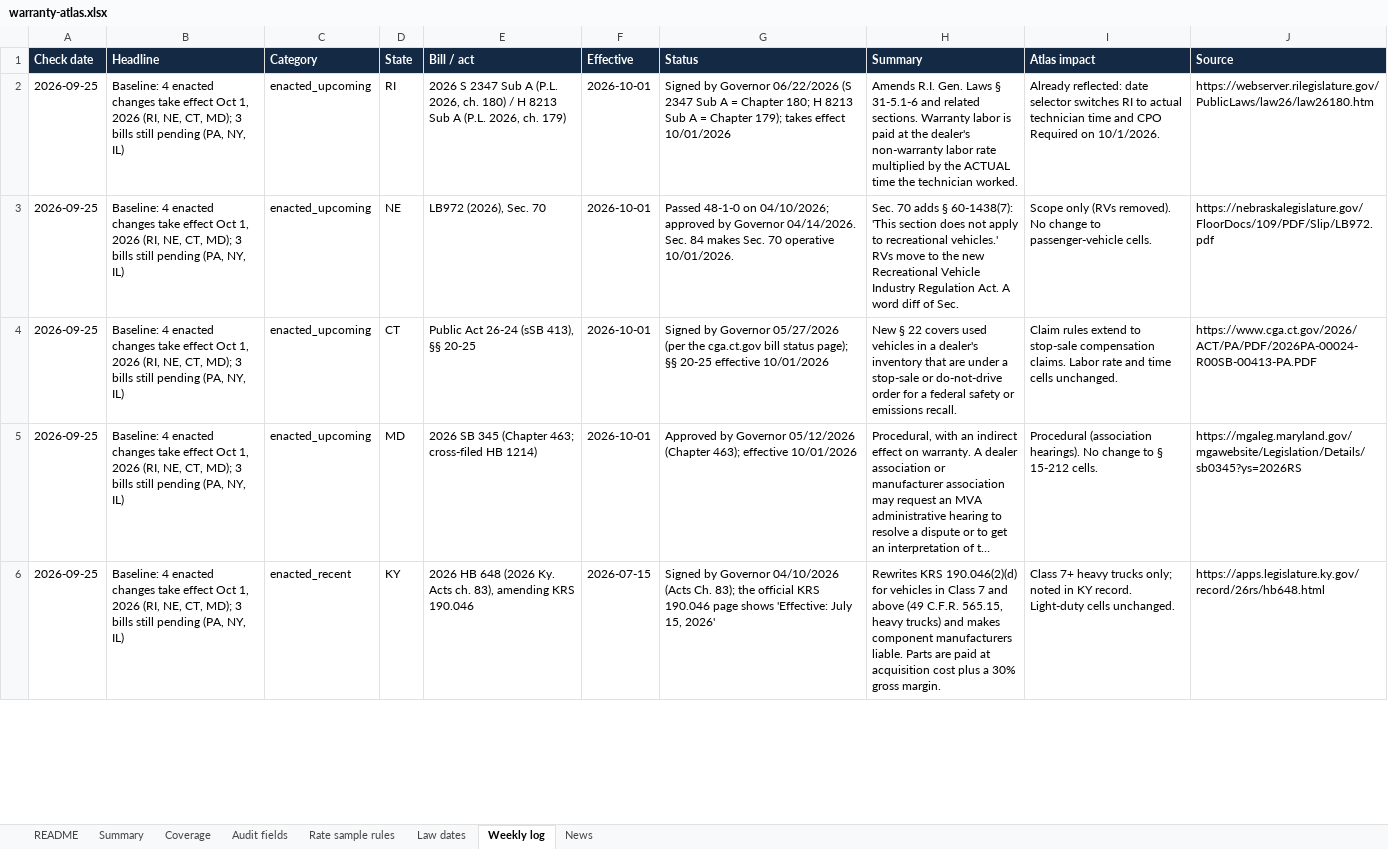
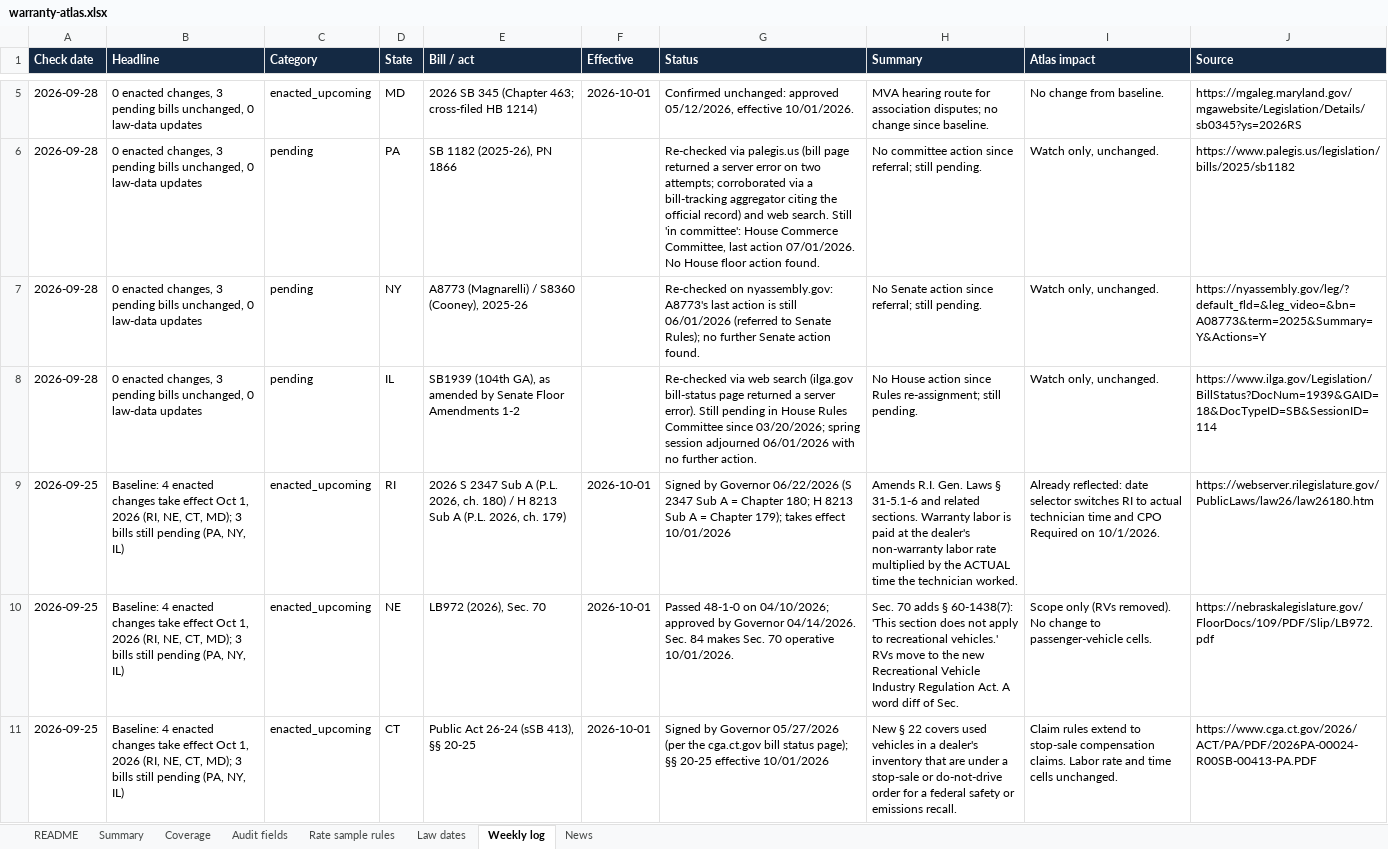
Before and after one commit to Broker593/Warranty-Reimbursement-Atlas, an Excel workbook: docs/downloads/warranty-atlas.xlsx, sheet Weekly log, drawn as a sheet; only a part is shown, gaps mark what is left out; the shorter side is filled out with more unchanged rows; long unchanged cells end in …; values as stored, in another font and other column widths than the file's, no borders; charts and pictures not drawn; the diff covers the shown part only; the diff names each change by its address in the sheet, - before the commit and + after, or states it on an @@ line.

```diff
--- a/docs/downloads/warranty-atlas.xlsx (sheet Weekly log)
+++ b/docs/downloads/warranty-atlas.xlsx (sheet Weekly log)
+row 5: 2026-09-28 | 0 enacted changes, 3 pending bills unchanged, 0 law-data updates | enacted_upcoming | MD | 2026 SB 345 (Chapter 463; cross-filed HB 1214) | 2026-10-01 | Confirmed unchanged: approved 05/12/2026, effective 10/01/2026. | MVA hearing route for association disputes; no change since baseline. | No change from baseline. | https://mgaleg.maryland.gov/mgawebsite/Legislation/Details/sb0345?ys=2026RS
+row 6: 2026-09-28 | 0 enacted changes, 3 pending bills unchanged, 0 law-data updates | pending | PA | SB 1182 (2025-26), PN 1866 |  | Re-checked via palegis.us (bill page returned a server error on two attempts; corroborated via a bill-tracking aggregator citing the official record) and web search. Still 'in committee': House Commerce Committee, last action 07/01/2026. No House floor action found. | No committee action since referral; still pending. | Watch only, unchanged. | https://www.palegis.us/legislation/bills/2025/sb1182
+row 7: 2026-09-28 | 0 enacted changes, 3 pending bills unchanged, 0 law-data updates | pending | NY | A8773 (Magnarelli) / S8360 (Cooney), 2025-26 |  | Re-checked on nyassembly.gov: A8773's last action is still 06/01/2026 (referred to Senate Rules); no further Senate action found. | No Senate action since referral; still pending. | Watch only, unchanged. | https://nyassembly.gov/leg/?default_fld=&leg_video=&bn=A08773&term=2025&Summary=Y&Actions=Y
+row 8: 2026-09-28 | 0 enacted changes, 3 pending bills unchanged, 0 law-data updates | pending | IL | SB1939 (104th GA), as amended by Senate Floor Amendments 1-2 |  | Re-checked via web search (ilga.gov bill-status page returned a server error). Still pending in House Rules Committee since 03/20/2026; spring session adjourned 06/01/2026 with no further action. | No House action since Rules re-assignment; still pending. | Watch only, unchanged. | https://www.ilga.gov/Legislation/BillStatus?DocNum=1939&GAID=18&DocTypeID=SB&SessionID=114
```
Also changed, not shown: 3 added rows elsewhere in this sheet, sheet Summary, sheet README, charts or pictures, 54 other files.
